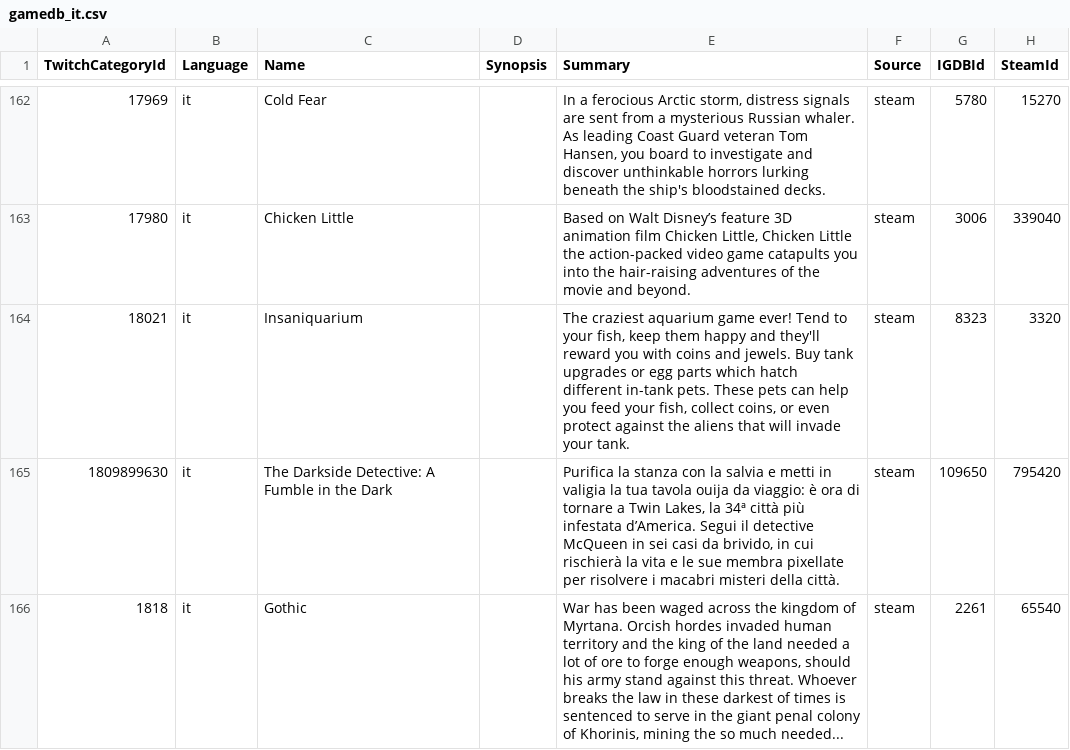
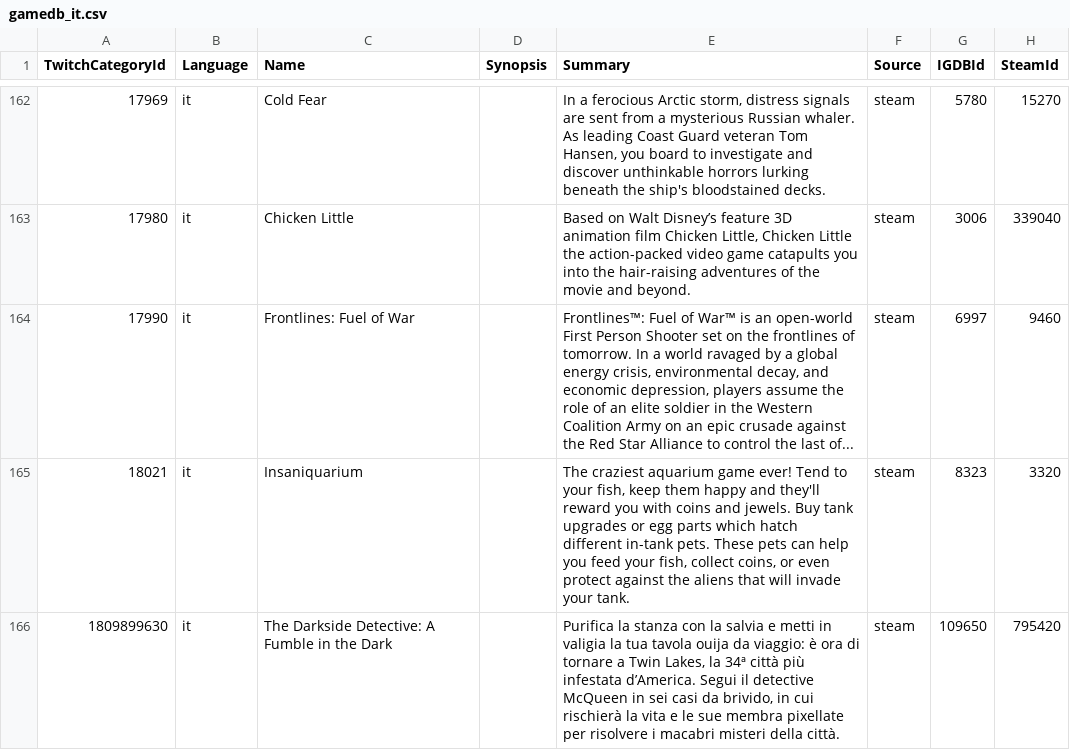
Before and after one commit to ccorsano/BlipBloopBot, a CSV file: TwitchCategoriesCrawler/gamedb_it.csv, drawn as a sheet; only a part is shown, gaps mark what is left out; the shorter side is filled out with more unchanged rows; the diff covers the shown part only; the diff names each change by its address in the sheet, - before the commit and + after, or states it on an @@ line.

Commit message:
Categories update

```diff
--- a/TwitchCategoriesCrawler/gamedb_it.csv
+++ b/TwitchCategoriesCrawler/gamedb_it.csv
+row 164: 17990 | it | Frontlines: Fuel of War |  | Frontlines™: Fuel of War™ is an open-world First Person Shooter set on the frontlines of tomorrow. In a world ravaged by a global energy crisis, environmental decay, and economic depression, players assume the role of an elite soldier in the Western Coalition Army on an epic crusade against the Red Star Alliance to control the last of... | steam | 6997 | 9460
```
Also changed, not shown: 8 added rows elsewhere in this file, TwitchCategoriesCrawler/gamedb_de.csv, TwitchCategoriesCrawler/gamedb_en.csv, 3 other files.
